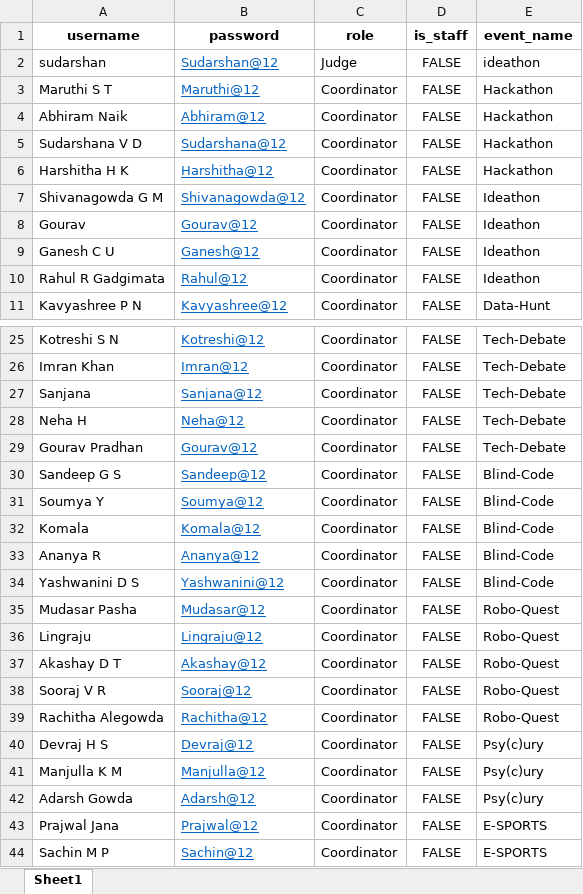
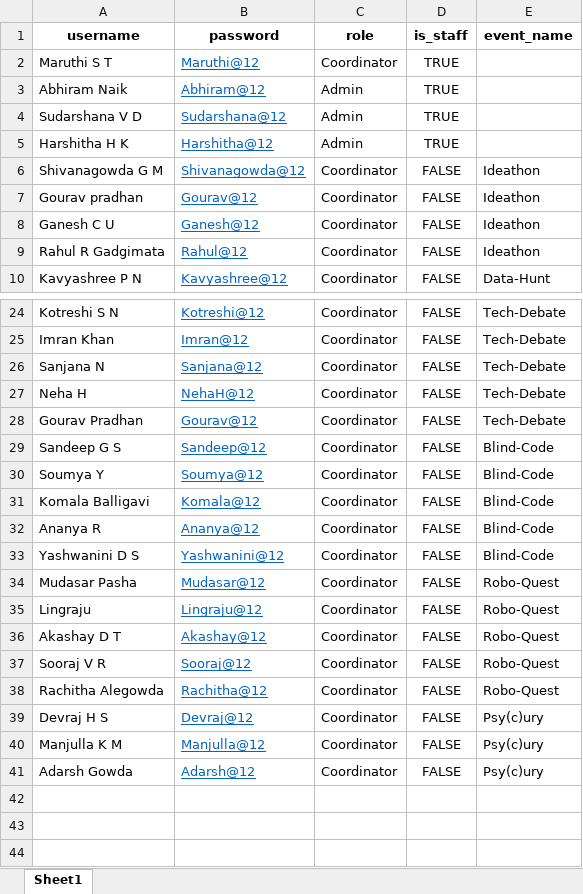
Before and after one commit to sudarshanavd/ignitron, an Excel workbook: users_data.xlsx, sheet Sheet1, drawn as a sheet; only a part is shown, gaps mark what is left out; values as stored, in another font and other column widths than the file's, no borders; removed rows and columns are numbered as before the commit, all else as after; the diff names each change by its address in the sheet, - before the commit and + after, or states it on an @@ line.

Commit message:
admin complete

```diff
--- a/users_data.xlsx (sheet Sheet1)
+++ b/users_data.xlsx (sheet Sheet1)
-row 2: sudarshan | Sudarshan@12 | Judge | FALSE | ideathon
-D2:D5 (is_staff): FALSE
+D2:D5 (is_staff): TRUE
-E2:E5 (event_name): Hackathon
+E2:E5 (event_name): (empty)
-C3:C5 (role): Coordinator
+C3:C5 (role): Admin
-A7 (username): Gourav
+A7 (username): Gourav pradhan
-A26 (username): Sanjana
+A26 (username): Sanjana N
-B27 (password): Neha@12
+B27 (password): NehaH@12
-A31 (username): Komala
+A31 (username): Komala Balligavi
-row 43: Prajwal Jana | Prajwal@12 | Coordinator | FALSE | E-SPORTS
-row 44: Sachin M P | Sachin@12 | Coordinator | FALSE | E-SPORTS
```
Also changed, not shown: 7 other files.
